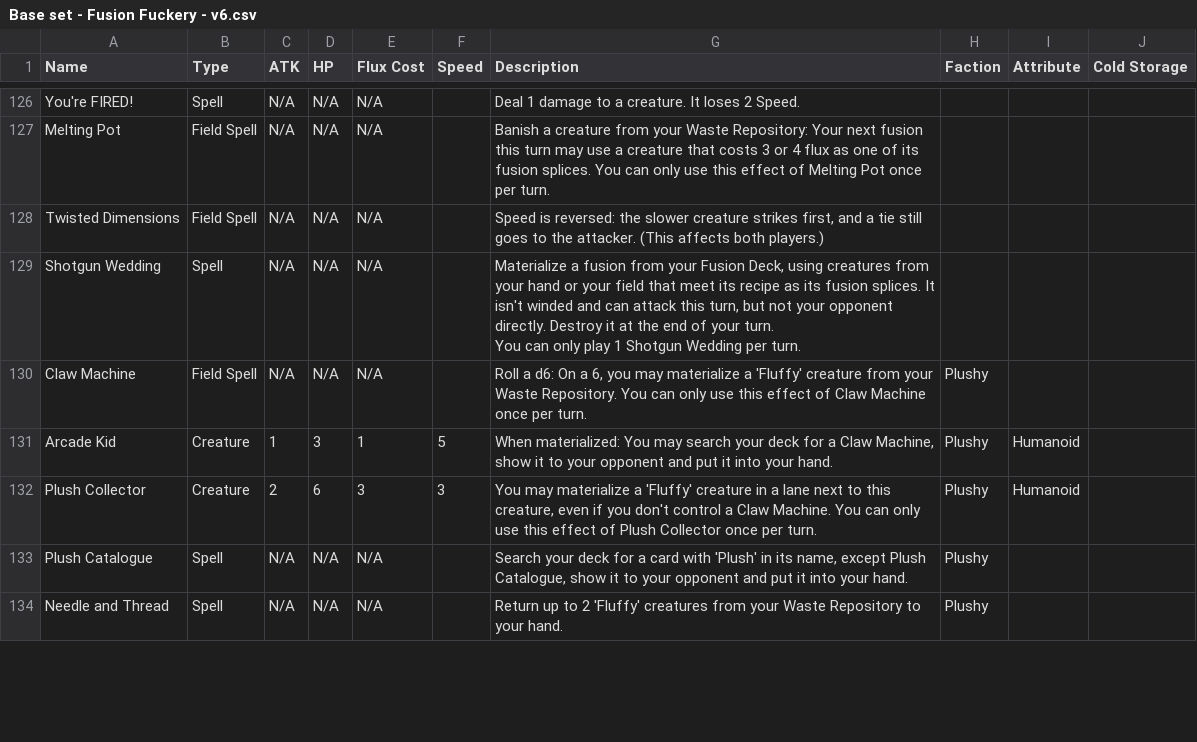
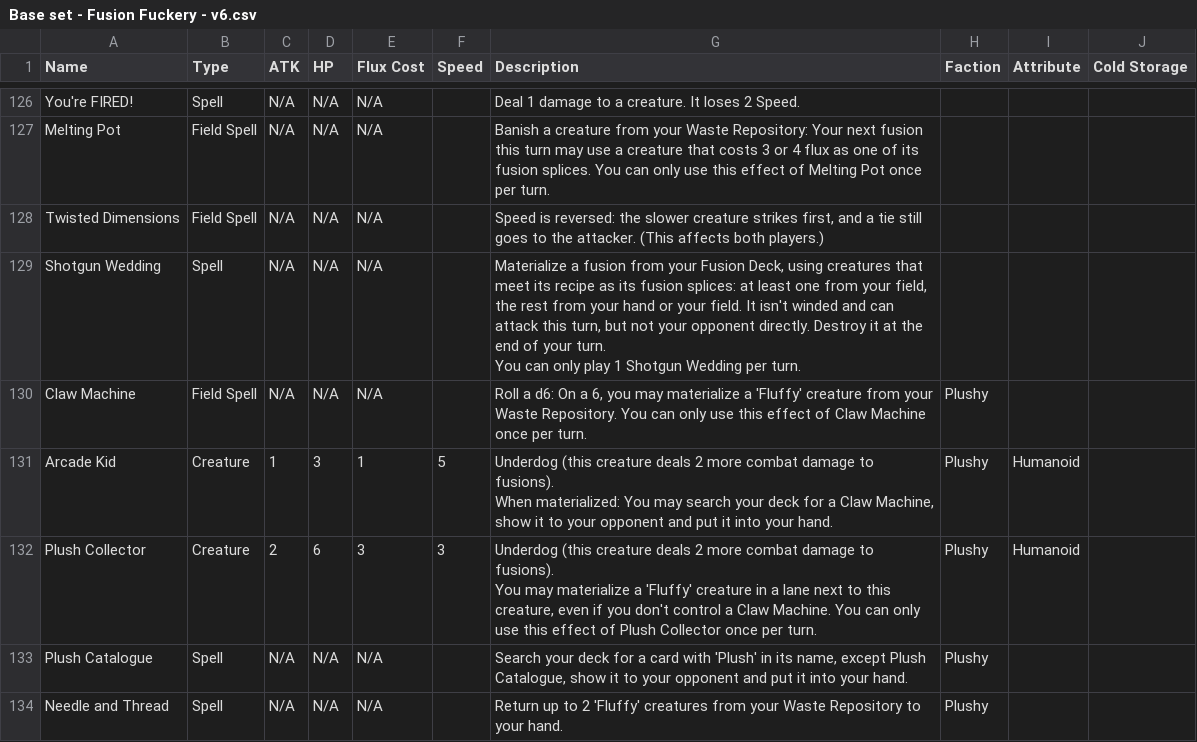
Before and after one commit to kleinstein-stack/fusion-fuckery, a CSV file: saves/Base set - Fusion Fuckery - v6.csv, drawn as a sheet; only a part is shown, gaps mark what is left out; the diff covers the shown part only.

Commit message:
Removal and small creatures: Ritual Pit, Hostile Takeover, Underdog, The Feeble Fusion
Ritual Pit is back as a Spell (destroy a creature, its controller draws 1). Goblin General
is now Hostile Takeover (pay gold equal to a creature's HP to destroy it). Gob-omber hits
6+ flux creatures and fusions twice as hard. Every 1-3 flux creature has Underdog (+2
combat damage to fusions). The Flock is now The Feeble Fusion: 2 or 3 creatures whose flux
adds up to 7, 6/16 with Execute. Shotgun Wedding needs a fusion splice from the field.
The tabletop handles Underdog, Execute and the Feeble Fusion recipe.

```diff
--- a/saves/Base set - Fusion Fuckery - v6.csv
+++ b/saves/Base set - Fusion Fuckery - v6.csv
@@ -382,8 +393,12 @@ Melting Pot,Field Spell,N/A,N/A,N/A,,Banish a creature from your Waste Repositor
 Twisted Dimensions,Field Spell,N/A,N/A,N/A,,"Speed is reversed: the slower creature strikes first, and a tie still goes to the attacker. (This affects both players.)",,,
-Shotgun Wedding,Spell,N/A,N/A,N/A,,"Materialize a fusion from your Fusion Deck, using creatures from your hand or your field that meet its recipe as its fusion splices. It isn't winded and can attack this turn, but not your opponent directly. Destroy it at the end of your turn.
-
-You can only play 1 Shotgun Wedding per turn.",,,
+Shotgun Wedding,Spell,N/A,N/A,N/A,,"Materialize a fusion from your Fusion Deck, using creatures that meet its recipe as its fusion splices: at least one from your field, the rest from your hand or your field. It isn't winded and can attack this turn, but not your opponent directly. Destroy it at the end of your turn.
+
+You can only play 1 Shotgun Wedding per turn.",,,
 Claw Machine,Field Spell,N/A,N/A,N/A,,"Roll a d6: On a 6, you may materialize a 'Fluffy' creature from your Waste Repository. You can only use this effect of Claw Machine once per turn.",Plushy,,
-Arcade Kid,Creature,1,3,1,5,"When materialized: You may search your deck for a Claw Machine, show it to your opponent and put it into your hand.",Plushy,Humanoid,
-Plush Collector,Creature,2,6,3,3,"You may materialize a 'Fluffy' creature in a lane next to this creature, even if you don't control a Claw Machine. You can only use this effect of Plush Collector once per turn.",Plushy,Humanoid,
+Arcade Kid,Creature,1,3,1,5,"Underdog (this creature deals 2 more combat damage to fusions).
+
+When materialized: You may search your deck for a Claw Machine, show it to your opponent and put it into your hand.",Plushy,Humanoid,
+Plush Collector,Creature,2,6,3,3,"Underdog (this creature deals 2 more combat damage to fusions).
+
+You may materialize a 'Fluffy' creature in a lane next to this creature, even if you don't control a Claw Machine. You can only use this effect of Plush Collector once per turn.",Plushy,Humanoid,
 Plush Catalogue,Spell,N/A,N/A,N/A,,"Search your deck for a card with 'Plush' in its name, except Plush Catalogue, show it to your opponent and put it into your hand.",Plushy,,
```
Also changed, not shown: 1 added row, 1 removed row and 21 edited cells elsewhere in this file, saves/art-briefs.csv, 57 other files.
